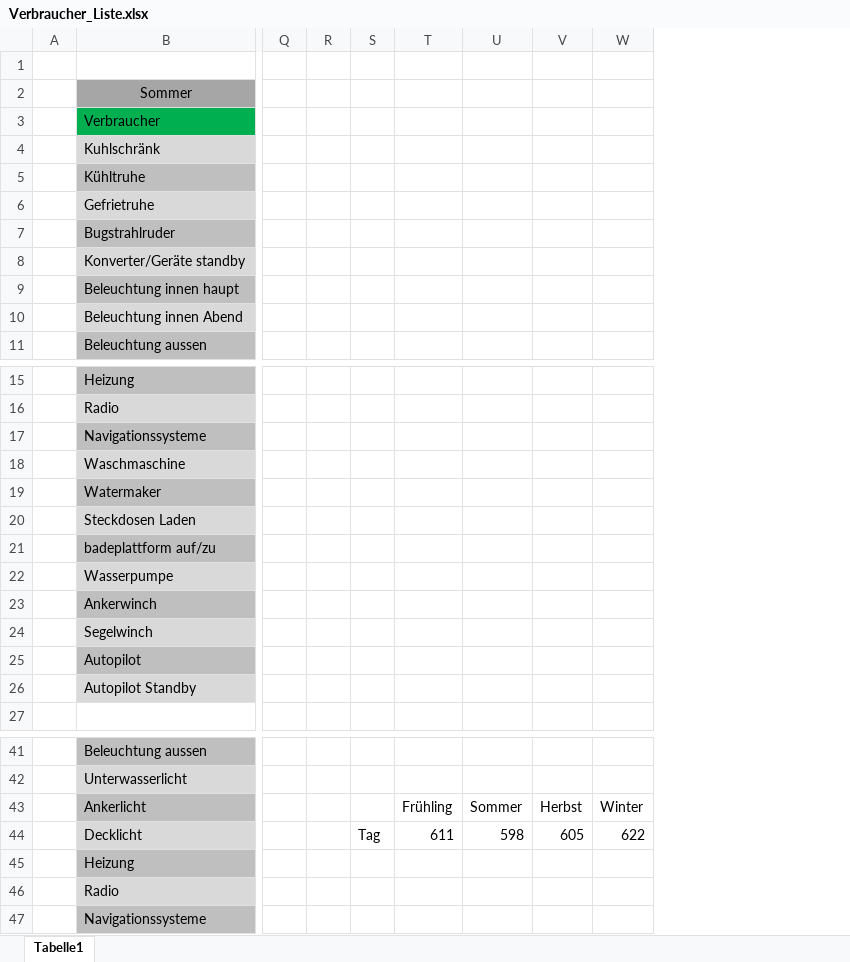
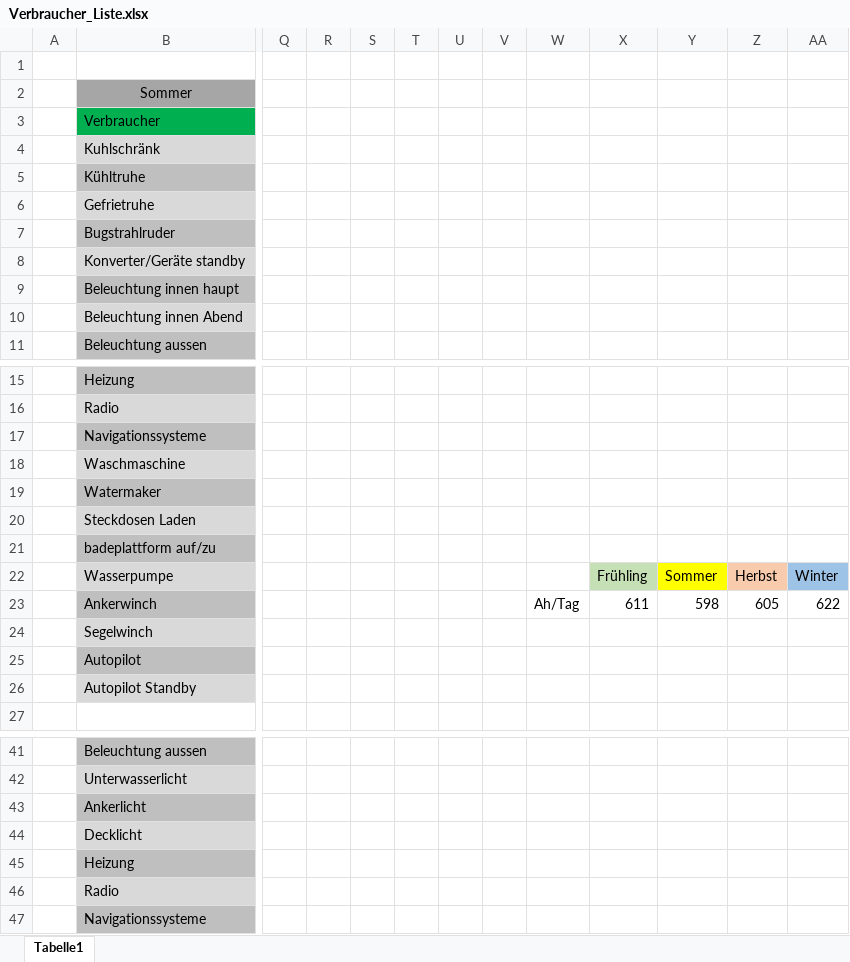
Before and after one commit to SchauerA/Maturaprojekt, an Excel workbook: Recherche/Verbraucher_Liste.xlsx, sheet Tabelle1, drawn as a sheet; only a part is shown, gaps mark what is left out; values as stored, in another font and other column widths than the file's, no borders; charts and pictures not drawn; removed rows and columns are numbered as before the commit, all else as after; the diff names each change by its address in the sheet, - before the commit and + after, or states it on an @@ line.

```diff
--- a/Recherche/Verbraucher_Liste.xlsx (sheet Tabelle1)
+++ b/Recherche/Verbraucher_Liste.xlsx (sheet Tabelle1)
-column S, row 44: Tag
+column S, empty
+column T, empty
+column U, empty
+column V, empty
+column W, row 23: Ah/Tag
-X22: (empty)
+X22: Frühling
-X22 fill: none
+X22 fill: #C5E0B4
-Y22: (empty)
+Y22: Sommer
-Y22 fill: none
+Y22 fill: #FFFF00
-Z22: (empty)
+Z22: Herbst
-Z22 fill: none
+Z22 fill: #F8CBAD
-AA22: (empty)
+AA22: Winter
-AA22 fill: none
+AA22 fill: #9DC3E6
-X23: (empty)
+X23: 611
-Y23: (empty)
+Y23: 598
-Z23: (empty)
+Z23: 605
-AA23: (empty)
+AA23: 622
-X43: Frühling
+X43: (empty)
-Y43: Sommer
+Y43: (empty)
-Z43: Herbst
+Z43: (empty)
-AA43: Winter
+AA43: (empty)
-X44: 611
+X44: (empty)
-Y44: 598
+Y44: (empty)
-Z44: 605
+Z44: (empty)
-AA44: 622
+AA44: (empty)
```
Also changed, not shown: charts or pictures, Buch/Zeitplanung.xlsx, Endgültiges/Kostenrechnung.xlsx, 25 other files.
